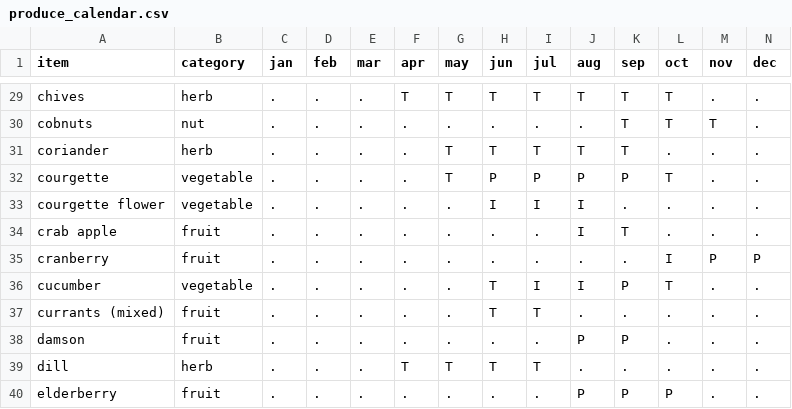
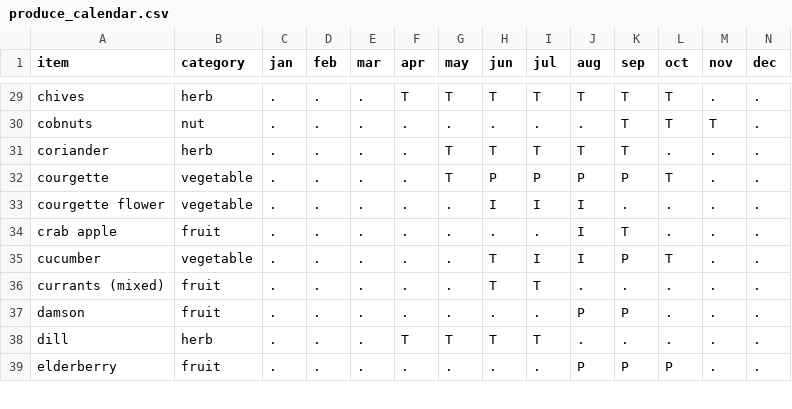
Before and after one commit to yanqingcheng/seasonal-produce, a CSV file: data/uk/produce_calendar.csv, drawn as a sheet; only a part is shown, gaps mark what is left out; rows hold the shown columns only; the diff names each change by its address in the sheet, - before the commit and + after, or states it on an @@ line.

```diff
--- a/data/uk/produce_calendar.csv
+++ b/data/uk/produce_calendar.csv
-row 35: cranberry | fruit | . | . | . | . | . | . | . | . | . | I | P | P
```
Also changed, not shown: 24 other files.
